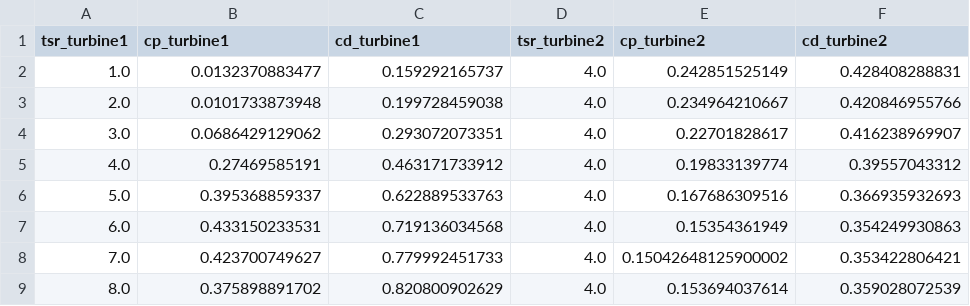
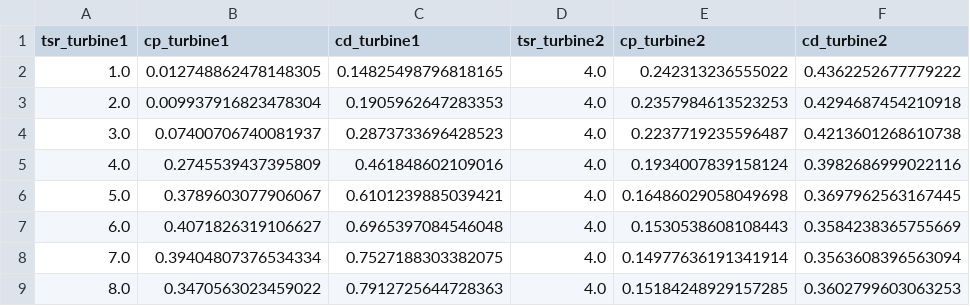
Before and after one commit to petebachant/NTNU-HAWT-turbinesFoam, a CSV file: processed/turbine1_tsr_sweep.csv, drawn as a sheet; only a part is shown; the diff covers the shown part only.

```diff
--- a/processed/turbine1_tsr_sweep.csv
+++ b/processed/turbine1_tsr_sweep.csv
@@ -1,9 +1,9 @@
 tsr_turbine1,cp_turbine1,cd_turbine1,tsr_turbine2,cp_turbine2,cd_turbine2
-1.0,0.0132370883477,0.159292165737,4.0,0.242851525149,0.428408288831
-2.0,0.0101733873948,0.199728459038,4.0,0.234964210667,0.420846955766
-3.0,0.0686429129062,0.293072073351,4.0,0.22701828617,0.416238969907
-4.0,0.27469585191,0.463171733912,4.0,0.19833139774,0.39557043312
-5.0,0.395368859337,0.622889533763,4.0,0.167686309516,0.366935932693
-6.0,0.433150233531,0.719136034568,4.0,0.15354361949,0.354249930863
-7.0,0.423700749627,0.779992451733,4.0,0.15042648125900002,0.353422806421
-8.0,0.375898891702,0.820800902629,4.0,0.153694037614,0.359028072539
+1.0,0.012748862478148305,0.14825498796818165,4.0,0.242313236555022,0.4362252677779222
+2.0,0.009937916823478304,0.1905962647283353,4.0,0.2357984613523253,0.4294687454210918
+3.0,0.07400706740081937,0.2873733696428523,4.0,0.2237719235596487,0.4213601268610738
+4.0,0.2745539437395809,0.461848602109016,4.0,0.1934007839158124,0.3982686999022116
+5.0,0.3789603077906067,0.6101239885039421,4.0,0.16486029058049698,0.3697962563167445
+6.0,0.4071826319106627,0.6965397084546048,4.0,0.1530538608108443,0.3584238365755669
+7.0,0.39404807376534334,0.7527188303382075,4.0,0.14977636191341914,0.3563608396563094
+8.0,0.3470563023459022,0.7912725644728363,4.0,0.15184248929157285,0.3602799603063253
```
Also changed, not shown: 12 edited cells elsewhere in this file, processed/turbine2_tsr_sweep.csv.
